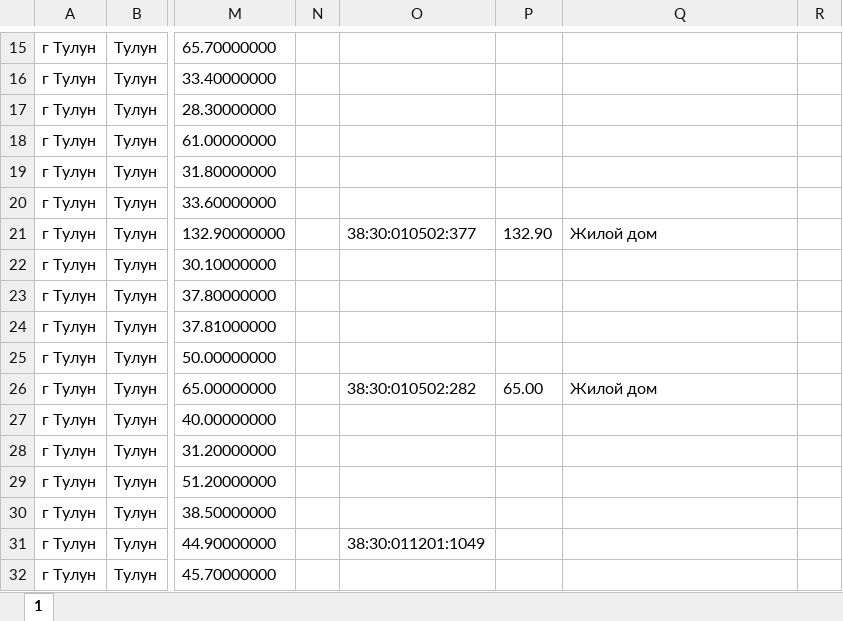
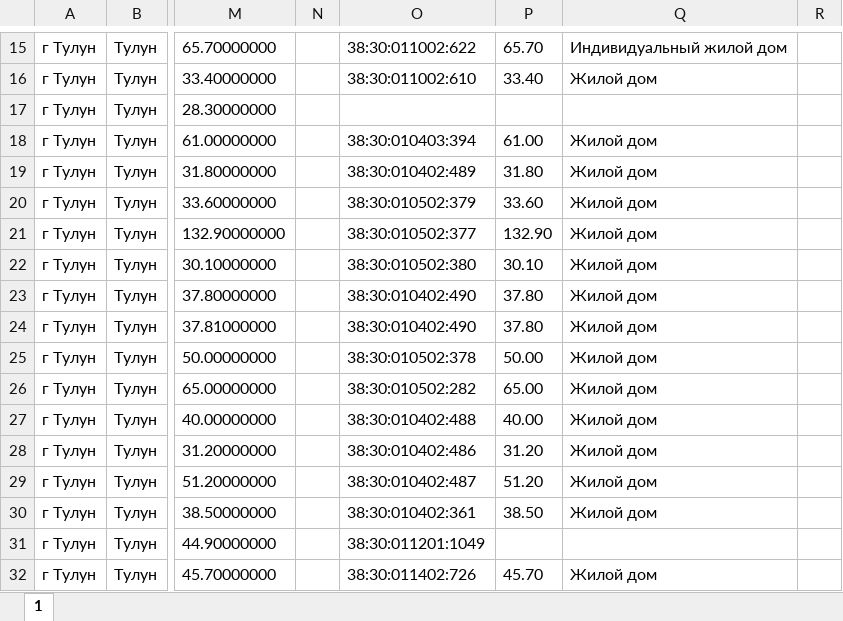
Before and after one commit to Sharfik69/rtneoSearchLib, an Excel workbook: src/inputFiles/1111 новый.xlsx, sheet 1, drawn as a sheet; only a part is shown, gaps mark what is left out; values as stored, in another font and other column widths than the file's, no borders; the diff covers the shown part only; the diff names each change by its address in the sheet, - before the commit and + after, or states it on an @@ line.

```diff
--- a/src/inputFiles/1111 новый.xlsx (sheet 1)
+++ b/src/inputFiles/1111 новый.xlsx (sheet 1)
-O15: (empty)
+O15: 38:30:011002:622
-P15: (empty)
+P15: 65.70
-Q15: (empty)
+Q15: Индивидуальный жилой дом
-O16: (empty)
+O16: 38:30:011002:610
-P16: (empty)
+P16: 33.40
-Q16: (empty)
+Q16: Жилой дом
-O18: (empty)
+O18: 38:30:010403:394
-P18: (empty)
+P18: 61.00
-Q18:Q20: (empty)
+Q18:Q20: Жилой дом
-O19: (empty)
+O19: 38:30:010402:489
-P19: (empty)
+P19: 31.80
-O20: (empty)
+O20: 38:30:010502:379
-P20: (empty)
+P20: 33.60
-O22: (empty)
+O22: 38:30:010502:380
-P22: (empty)
+P22: 30.10
-Q22:Q25: (empty)
+Q22:Q25: Жилой дом
-O23:O24: (empty)
+O23:O24: 38:30:010402:490
-P23:P24: (empty)
+P23:P24: 37.80
-O25: (empty)
+O25: 38:30:010502:378
-P25: (empty)
+P25: 50.00
-O27: (empty)
+O27: 38:30:010402:488
-P27: (empty)
+P27: 40.00
-Q27:Q30: (empty)
+Q27:Q30: Жилой дом
-O28: (empty)
+O28: 38:30:010402:486
-P28: (empty)
+P28: 31.20
-O29: (empty)
+O29: 38:30:010402:487
-P29: (empty)
+P29: 51.20
-O30: (empty)
+O30: 38:30:010402:361
-P30: (empty)
+P30: 38.50
-O32: (empty)
+O32: 38:30:011402:726
-P32: (empty)
+P32: 45.70
-Q32: (empty)
+Q32: Жилой дом
```
Also changed, not shown: 96 edited cells elsewhere in this sheet, 2 other files.
